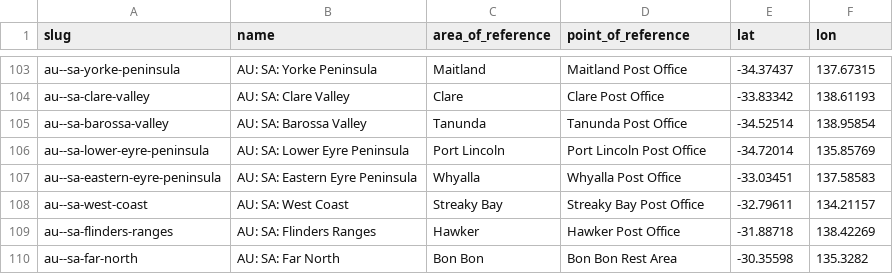
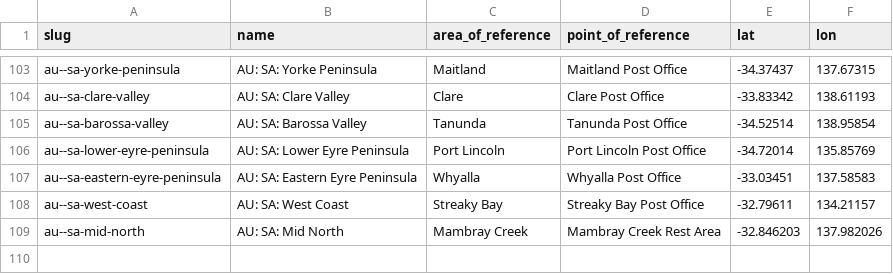
Before and after one commit to Jaza/world-locality-transit-graph, a CSV file: csv/au_east_localities.csv, drawn as a sheet; only a part is shown, gaps mark what is left out.

```diff
--- a/csv/au_east_localities.csv
+++ b/csv/au_east_localities.csv
@@ -108,3 +108,2 @@ au--sa-eastern-eyre-peninsula,AU: SA: Eastern Eyre Peninsula,Whyalla,Whyalla Pos
 au--sa-west-coast,AU: SA: West Coast,Streaky Bay,Streaky Bay Post Office,-32.79611,134.21157
-au--sa-flinders-ranges,AU: SA: Flinders Ranges,Hawker,Hawker Post Office,-31.88718,138.42269
-au--sa-far-north,AU: SA: Far North,Bon Bon,Bon Bon Rest Area,-30.35598,135.3282
+au--sa-mid-north,AU: SA: Mid North,Mambray Creek,Mambray Creek Rest Area,-32.846203,137.982026
```
Also changed, not shown: csv/au_east_bounding_polygon.csv, csv/au_east_localities_transit_times.csv, 5 other files.
